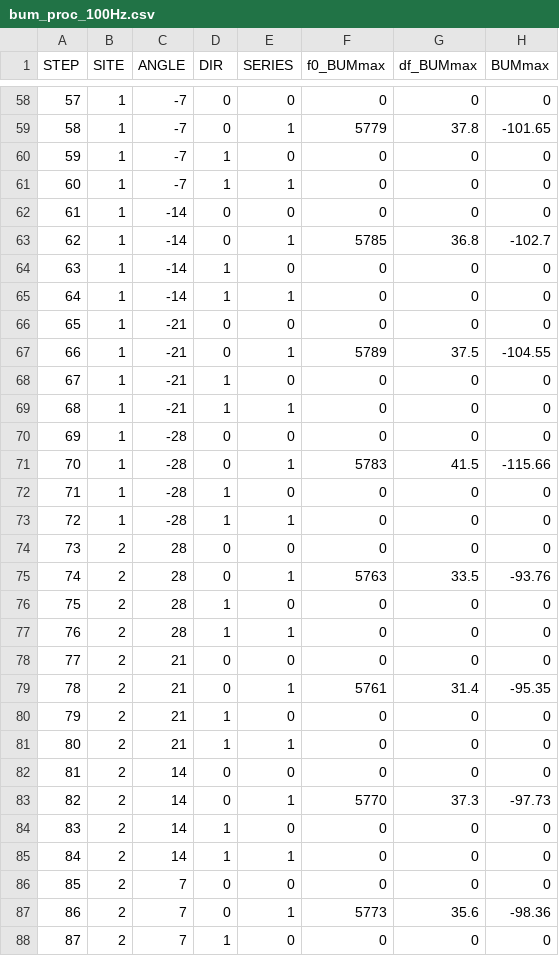
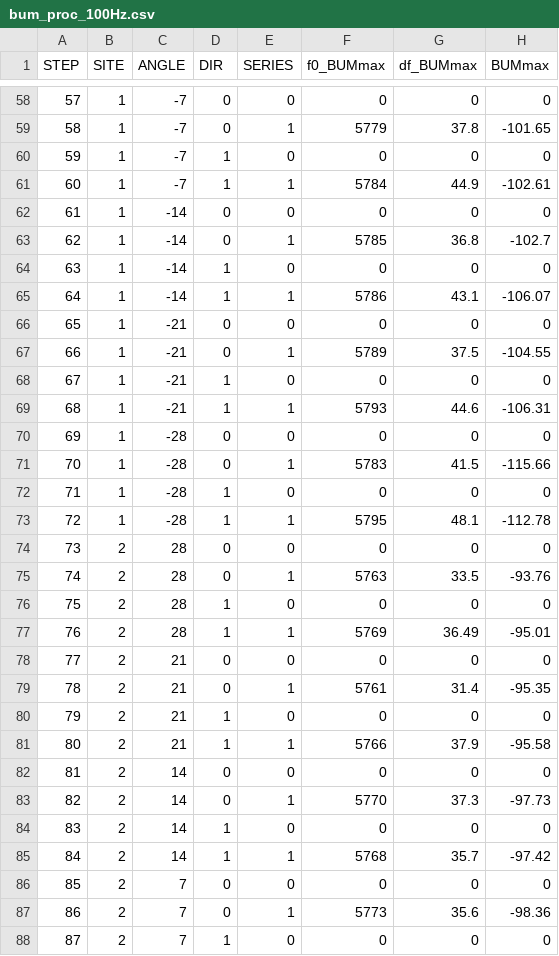
Before and after one commit to ashindin/Inclined_sweeps_HAARP, a CSV file: bum_proc_100Hz.csv, drawn as a sheet; only a part is shown, gaps mark what is left out; the diff covers the shown part only.

```diff
--- a/bum_proc_100Hz.csv
+++ b/bum_proc_100Hz.csv
@@ -60,3 +60,3 @@ STEP,SITE,ANGLE,DIR,SERIES,f0_BUMmax,df_BUMmax,BUMmax
 59,1,-7,1,0,0,0,0
-60,1,-7,1,1,0,0,0
+60,1,-7,1,1,5784,44.9,-102.61
 61,1,-14,0,0,0,0,0
@@ -64,3 +64,3 @@ STEP,SITE,ANGLE,DIR,SERIES,f0_BUMmax,df_BUMmax,BUMmax
 63,1,-14,1,0,0,0,0
-64,1,-14,1,1,0,0,0
+64,1,-14,1,1,5786,43.1,-106.07
 65,1,-21,0,0,0,0,0
@@ -68,3 +68,3 @@ STEP,SITE,ANGLE,DIR,SERIES,f0_BUMmax,df_BUMmax,BUMmax
 67,1,-21,1,0,0,0,0
-68,1,-21,1,1,0,0,0
+68,1,-21,1,1,5793,44.6,-106.31
 69,1,-28,0,0,0,0,0
@@ -72,3 +72,3 @@ STEP,SITE,ANGLE,DIR,SERIES,f0_BUMmax,df_BUMmax,BUMmax
 71,1,-28,1,0,0,0,0
-72,1,-28,1,1,0,0,0
+72,1,-28,1,1,5795,48.1,-112.78
 73,2,28,0,0,0,0,0
@@ -76,3 +76,3 @@ STEP,SITE,ANGLE,DIR,SERIES,f0_BUMmax,df_BUMmax,BUMmax
 75,2,28,1,0,0,0,0
-76,2,28,1,1,0,0,0
+76,2,28,1,1,5769,36.49,-95.01
 77,2,21,0,0,0,0,0
@@ -80,3 +80,3 @@ STEP,SITE,ANGLE,DIR,SERIES,f0_BUMmax,df_BUMmax,BUMmax
 79,2,21,1,0,0,0,0
-80,2,21,1,1,0,0,0
+80,2,21,1,1,5766,37.9,-95.58
 81,2,14,0,0,0,0,0
@@ -84,3 +84,3 @@ STEP,SITE,ANGLE,DIR,SERIES,f0_BUMmax,df_BUMmax,BUMmax
 83,2,14,1,0,0,0,0
-84,2,14,1,1,0,0,0
+84,2,14,1,1,5768,35.7,-97.42
 85,2,7,0,0,0,0,0
```
Also changed, not shown: 61 edited cells elsewhere in this file, 9 other files.
